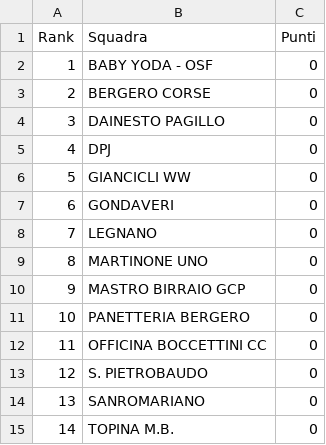
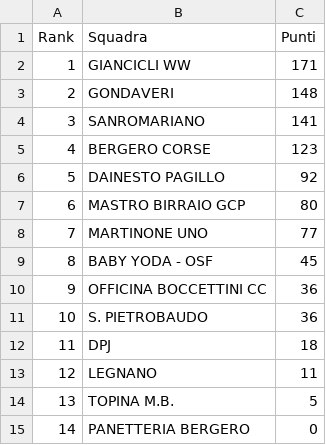
Before and after one commit to ciclismoreale/ciclismoreale.github.io, a CSV file: data/mensile.csv, drawn as a sheet.

```diff
--- a/data/mensile.csv
+++ b/data/mensile.csv
@@ -1,15 +1,15 @@
 Rank,Squadra,Punti
-1,BABY YODA - OSF,0
-2,BERGERO CORSE,0
-3,DAINESTO PAGILLO,0
-4,DPJ,0
-5,GIANCICLI WW,0
-6,GONDAVERI,0
-7,LEGNANO,0
-8,MARTINONE UNO,0
-9,MASTRO BIRRAIO GCP,0
-10,PANETTERIA BERGERO,0
-11,OFFICINA BOCCETTINI CC,0
-12,S. PIETROBAUDO,0
-13,SANROMARIANO,0
-14,TOPINA M.B.,0
+1,GIANCICLI WW,171
+2,GONDAVERI,148
+3,SANROMARIANO,141
+4,BERGERO CORSE,123
+5,DAINESTO PAGILLO,92
+6,MASTRO BIRRAIO GCP,80
+7,MARTINONE UNO,77
+8,BABY YODA - OSF,45
+9,OFFICINA BOCCETTINI CC,36
+10,S. PIETROBAUDO,36
+11,DPJ,18
+12,LEGNANO,11
+13,TOPINA M.B.,5
+14,PANETTERIA BERGERO,0
```
Also changed, not shown: data/cqranking_riders.csv, data/totale.csv, 11 other files.
